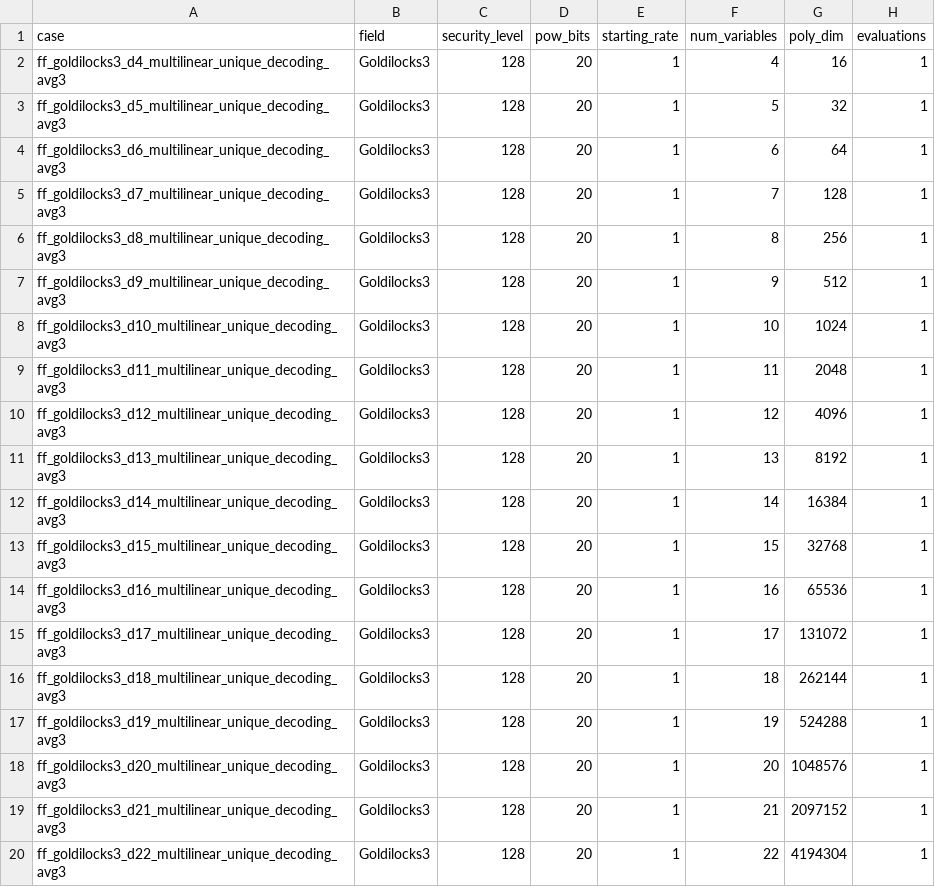
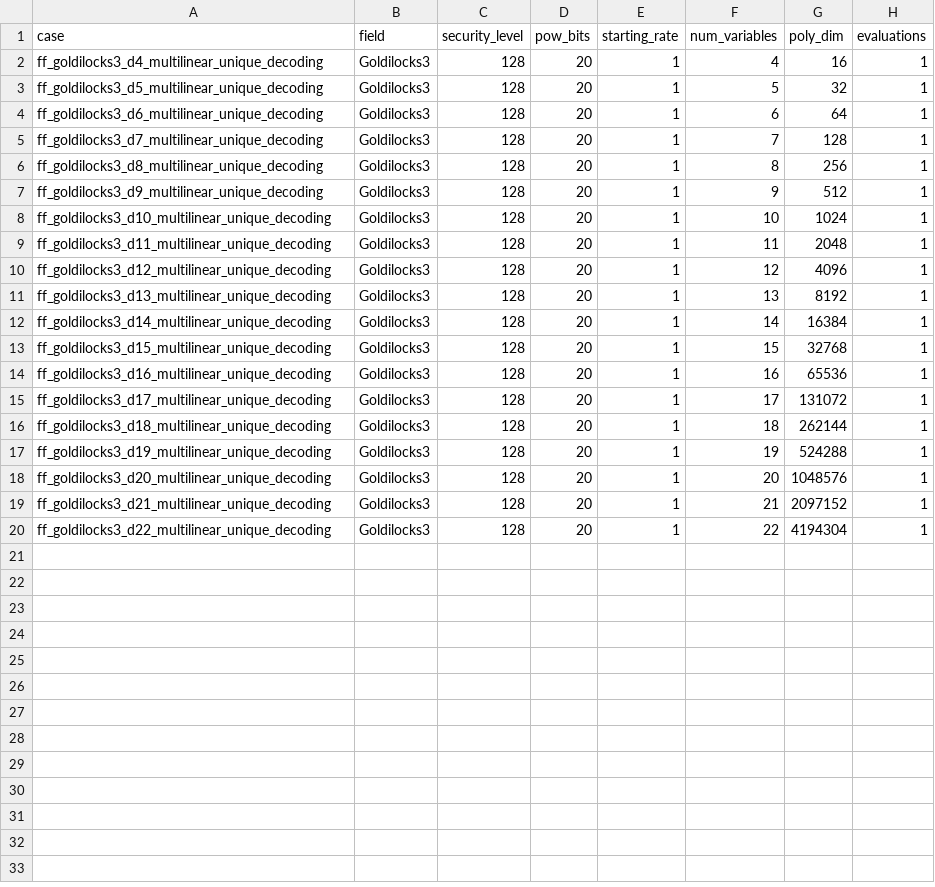
Before and after one commit to jjllzhang/whir, a CSV file: results/whir_ff_goldilocks3_8threads.csv, drawn as a sheet; only a part is shown; the diff names each change by its address in the sheet, - before the commit and + after, or states it on an @@ line.

```diff
--- a/results/whir_ff_goldilocks3_8threads.csv
+++ b/results/whir_ff_goldilocks3_8threads.csv
-A2 (case): ff_goldilocks3_d4_multilinear_unique_decoding_avg3
+A2 (case): ff_goldilocks3_d4_multilinear_unique_decoding
-A3 (case): ff_goldilocks3_d5_multilinear_unique_decoding_avg3
+A3 (case): ff_goldilocks3_d5_multilinear_unique_decoding
-A4 (case): ff_goldilocks3_d6_multilinear_unique_decoding_avg3
+A4 (case): ff_goldilocks3_d6_multilinear_unique_decoding
-A5 (case): ff_goldilocks3_d7_multilinear_unique_decoding_avg3
+A5 (case): ff_goldilocks3_d7_multilinear_unique_decoding
-A6 (case): ff_goldilocks3_d8_multilinear_unique_decoding_avg3
+A6 (case): ff_goldilocks3_d8_multilinear_unique_decoding
-A7 (case): ff_goldilocks3_d9_multilinear_unique_decoding_avg3
+A7 (case): ff_goldilocks3_d9_multilinear_unique_decoding
-A8 (case): ff_goldilocks3_d10_multilinear_unique_decoding_avg3
+A8 (case): ff_goldilocks3_d10_multilinear_unique_decoding
-A9 (case): ff_goldilocks3_d11_multilinear_unique_decoding_avg3
+A9 (case): ff_goldilocks3_d11_multilinear_unique_decoding
-A10 (case): ff_goldilocks3_d12_multilinear_unique_decoding_avg3
+A10 (case): ff_goldilocks3_d12_multilinear_unique_decoding
-A11 (case): ff_goldilocks3_d13_multilinear_unique_decoding_avg3
+A11 (case): ff_goldilocks3_d13_multilinear_unique_decoding
-A12 (case): ff_goldilocks3_d14_multilinear_unique_decoding_avg3
+A12 (case): ff_goldilocks3_d14_multilinear_unique_decoding
-A13 (case): ff_goldilocks3_d15_multilinear_unique_decoding_avg3
+A13 (case): ff_goldilocks3_d15_multilinear_unique_decoding
-A14 (case): ff_goldilocks3_d16_multilinear_unique_decoding_avg3
+A14 (case): ff_goldilocks3_d16_multilinear_unique_decoding
-A15 (case): ff_goldilocks3_d17_multilinear_unique_decoding_avg3
+A15 (case): ff_goldilocks3_d17_multilinear_unique_decoding
-A16 (case): ff_goldilocks3_d18_multilinear_unique_decoding_avg3
+A16 (case): ff_goldilocks3_d18_multilinear_unique_decoding
-A17 (case): ff_goldilocks3_d19_multilinear_unique_decoding_avg3
+A17 (case): ff_goldilocks3_d19_multilinear_unique_decoding
-A18 (case): ff_goldilocks3_d20_multilinear_unique_decoding_avg3
+A18 (case): ff_goldilocks3_d20_multilinear_unique_decoding
-A19 (case): ff_goldilocks3_d21_multilinear_unique_decoding_avg3
+A19 (case): ff_goldilocks3_d21_multilinear_unique_decoding
-A20 (case): ff_goldilocks3_d22_multilinear_unique_decoding_avg3
+A20 (case): ff_goldilocks3_d22_multilinear_unique_decoding
```
Also changed, not shown: results/whir_ff_goldilocks3_1thread.csv.
